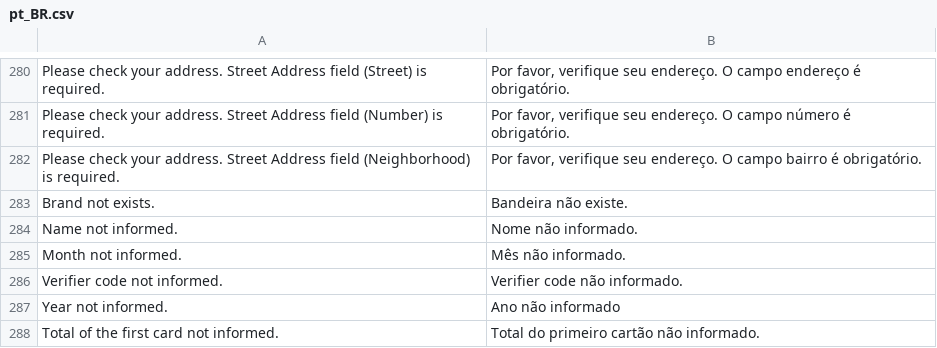
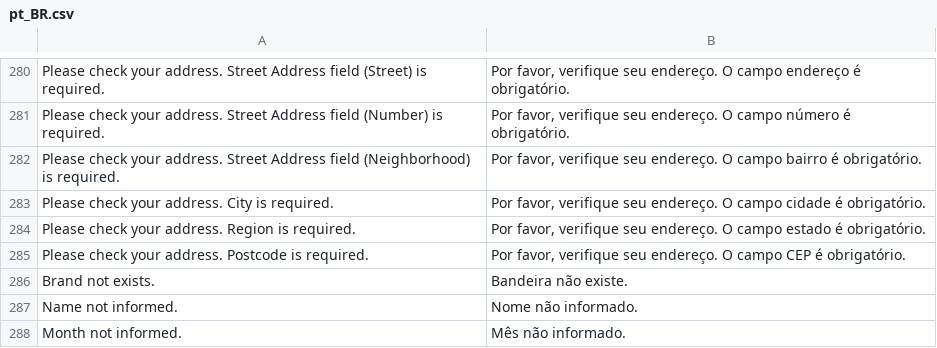
Before and after one commit to pagarme/magento2, a CSV file: i18n/pt_BR.csv, drawn as a sheet; only a part is shown, gaps mark what is left out; the shorter side is filled out with more unchanged rows; the diff names each change by its address in the sheet, - before the commit and + after, or states it on an @@ line.

Commit message:
:bug: Fix address validation and add more checks.

```diff
--- a/i18n/pt_BR.csv
+++ b/i18n/pt_BR.csv
+row 283: Please check your address. City is required. | Por favor, verifique seu endereço. O campo cidade é obrigatório.
+row 284: Please check your address. Region is required. | Por favor, verifique seu endereço. O campo estado é obrigatório.
+row 285: Please check your address. Postcode is required. | Por favor, verifique seu endereço. O campo CEP é obrigatório.
```
Also changed, not shown: 1 other file.
